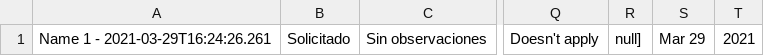
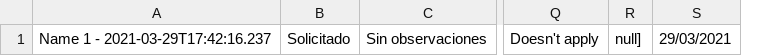
Before and after one commit to KennetSanchez/java-restaurant_manager, a CSV file: jfx-restaurantManager/docs/Ordenes.csv, drawn as a sheet; only a part is shown, gaps mark what is left out; removed rows and columns are numbered as before the commit, all else as after; the diff names each change by its address in the sheet, - before the commit and + after, or states it on an @@ line.

Commit message:
GUI advance.
We create new windows to create and manage the sizes and foodtypes.

```diff
--- a/jfx-restaurantManager/docs/Ordenes.csv
+++ b/jfx-restaurantManager/docs/Ordenes.csv
-column A, row 1: Name 1 - 2021-03-29T16:24:26.261
+column A, row 1: Name 1 - 2021-03-29T17:42:16.237
-column S, row 1: Mar 29
-column T, row 1: 2021
+column S, row 1: 29/03/2021
```
Also changed, not shown: 14 other files.
